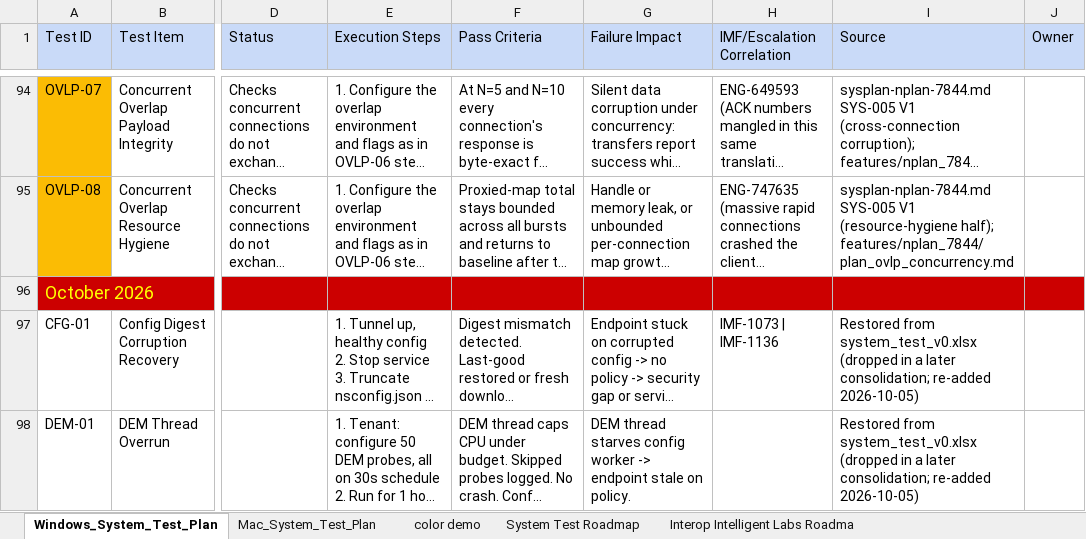
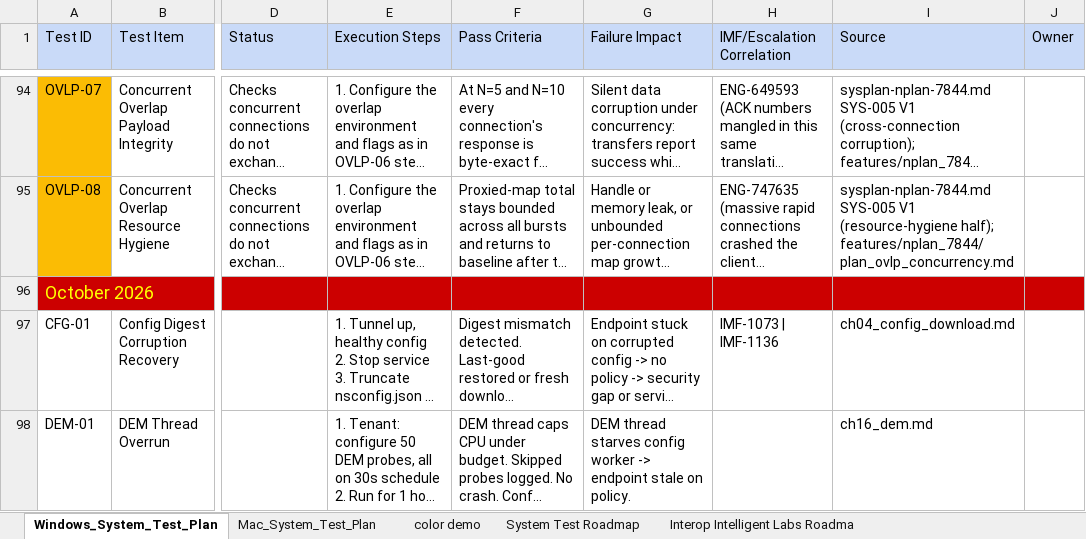
Before and after one commit to ns-acheng/endpoint-system-test-resource, an Excel workbook: regression/system_test_all.xlsx, sheet Windows_System_Test_Plan, drawn as a sheet; only a part is shown, gaps mark what is left out; long unchanged cells end in …; values as stored, in another font and other column widths than the file's, no borders; the diff covers the shown part only; the diff names each change by its address in the sheet, - before the commit and + after, or states it on an @@ line.

```diff
--- a/regression/system_test_all.xlsx (sheet Windows_System_Test_Plan)
+++ b/regression/system_test_all.xlsx (sheet Windows_System_Test_Plan)
-I97 (Source): Restored from system_test_v0.xlsx (dropped in a later consolidation; re-added 2026-10-05)
+I97 (Source): ch04_config_download.md
-I98 (Source): Restored from system_test_v0.xlsx (dropped in a later consolidation; re-added 2026-10-05)
+I98 (Source): ch16_dem.md
```
Also changed, not shown: 1 removed row elsewhere in this sheet.
